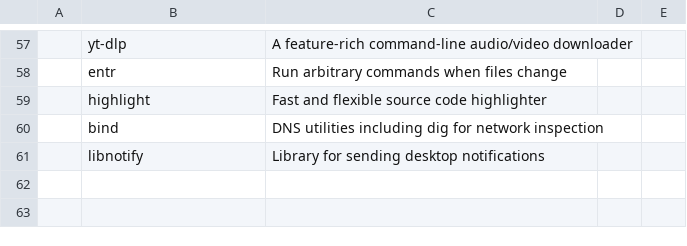
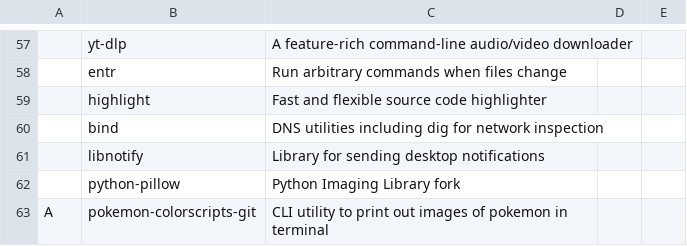
Before and after one commit to omsingh02/dotfiles, a CSV file: .config/progs.csv, drawn as a sheet; only a part is shown, gaps mark what is left out; the diff names each change by its address in the sheet, - before the commit and + after, or states it on an @@ line.

Commit message:
fix(shell): guard pokemon-colorscripts call and add to progs.csv

```diff
--- a/.config/progs.csv
+++ b/.config/progs.csv
+row 62:  | python-pillow | Python Imaging Library fork
+row 63: A | pokemon-colorscripts-git | CLI utility to print out images of pokemon in terminal
```
Also changed, not shown: 1 other file.
